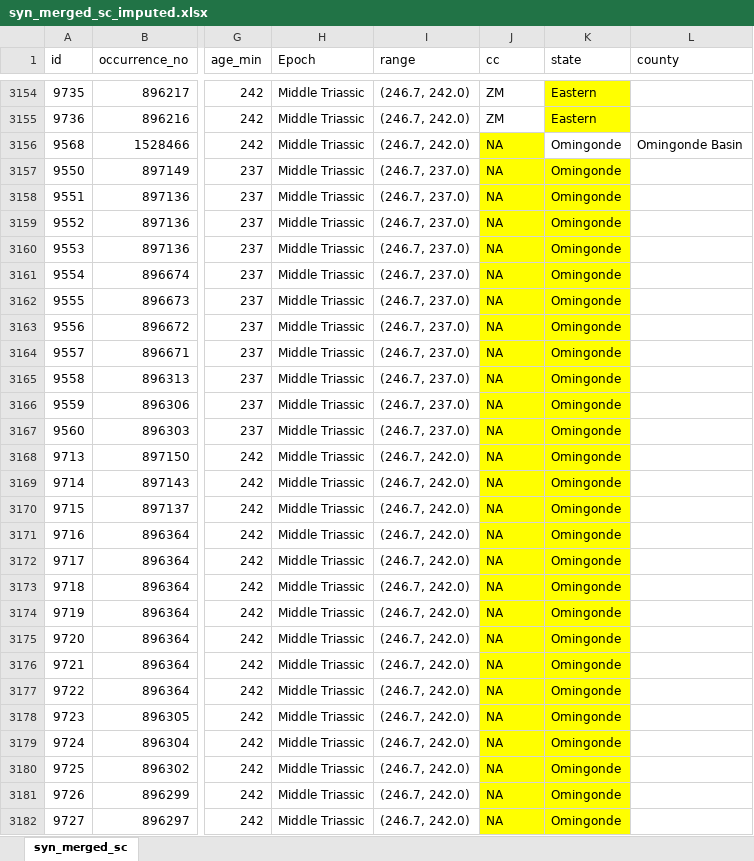
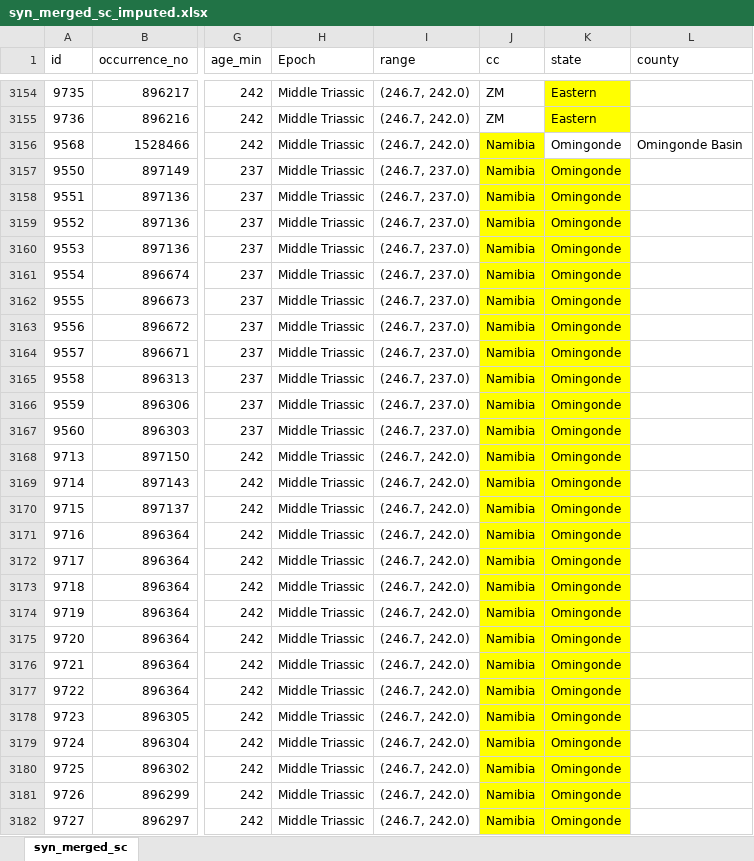
Before and after one commit to shelleylwang/pt_diversity_rates, an Excel workbook: updated_occurrence_analyses/data/deepdive_data/state_nulls/syn_merged_sc_imputed.xlsx, sheet syn_merged_sc, drawn as a sheet; only a part is shown, gaps mark what is left out; values as stored, in another font and other column widths than the file's, no borders; the diff names each change by its address in the sheet, - before the commit and + after, or states it on an @@ line.

```diff
--- a/updated_occurrence_analyses/data/deepdive_data/state_nulls/syn_merged_sc_imputed.xlsx (sheet syn_merged_sc)
+++ b/updated_occurrence_analyses/data/deepdive_data/state_nulls/syn_merged_sc_imputed.xlsx (sheet syn_merged_sc)
-J3156:J3182 (cc): NA
+J3156:J3182 (cc): Namibia
```
Also changed, not shown: updated_occurrence_analyses/data/deepdive_data/state_nulls/rep_all_merged_sc_imputed.xlsx, 9 other files.
